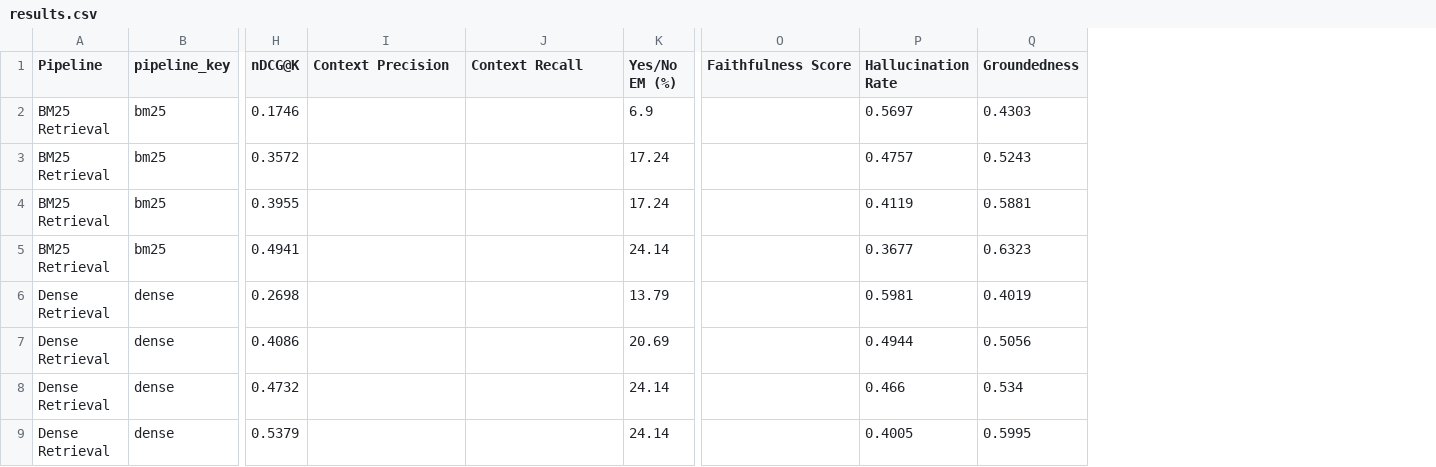
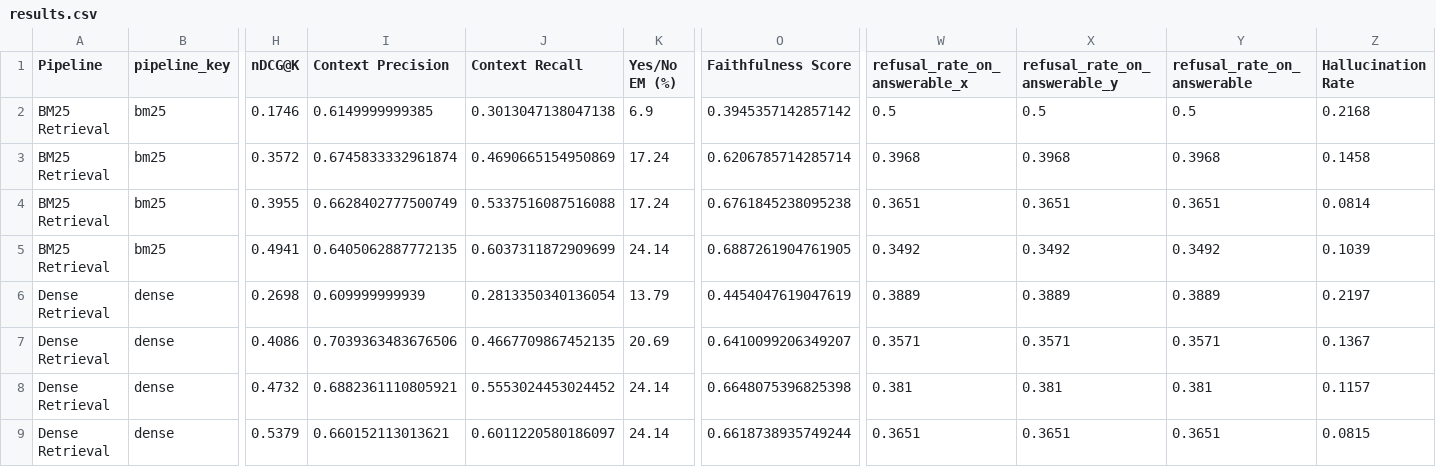
Before and after one commit to hannahabraham/ljmu_thesis_amazonqa_rag_retrieval_evaluation, a CSV file: outputs/results.csv, drawn as a sheet; only a part is shown, gaps mark what is left out; removed rows and columns are numbered as before the commit, all else as after; the diff covers the shown part only; the diff names each change by its address in the sheet, - before the commit and + after, or states it on an @@ line.

```diff
--- a/outputs/results.csv
+++ b/outputs/results.csv
-column P (Hallucination Rate), rows 2-9: 0.5697 | 0.4757 | 0.4119 | 0.3677 | 0.5981 | 0.4944 | 0.466 | 0.4005
-column Q (Groundedness), rows 2-9: 0.4303 | 0.5243 | 0.5881 | 0.6323 | 0.4019 | 0.5056 | 0.534 | 0.5995
+column W (refusal_rate_on_answerable_x), rows 2-9: 0.5 | 0.3968 | 0.3651 | 0.3492 | 0.3889 | 0.3571 | 0.381 | 0.3651
+column X (refusal_rate_on_answerable_y), rows 2-9: 0.5 | 0.3968 | 0.3651 | 0.3492 | 0.3889 | 0.3571 | 0.381 | 0.3651
+column Y (refusal_rate_on_answerable), rows 2-9: 0.5 | 0.3968 | 0.3651 | 0.3492 | 0.3889 | 0.3571 | 0.381 | 0.3651
+column Z (Hallucination Rate), rows 2-9: 0.2168 | 0.1458 | 0.0814 | 0.1039 | 0.2197 | 0.1367 | 0.1157 | 0.0815
-I2 (Context Precision): (empty)
+I2 (Context Precision): 0.6149999999385
-J2 (Context Recall): (empty)
+J2 (Context Recall): 0.3013047138047138
-O2 (Faithfulness Score): (empty)
+O2 (Faithfulness Score): 0.3945357142857142
-I3 (Context Precision): (empty)
+I3 (Context Precision): 0.6745833332961874
-J3 (Context Recall): (empty)
+J3 (Context Recall): 0.4690665154950869
-O3 (Faithfulness Score): (empty)
+O3 (Faithfulness Score): 0.6206785714285714
-I4 (Context Precision): (empty)
+I4 (Context Precision): 0.6628402777500749
-J4 (Context Recall): (empty)
+J4 (Context Recall): 0.5337516087516088
-O4 (Faithfulness Score): (empty)
+O4 (Faithfulness Score): 0.6761845238095238
-I5 (Context Precision): (empty)
+I5 (Context Precision): 0.6405062887772135
-J5 (Context Recall): (empty)
+J5 (Context Recall): 0.6037311872909699
-O5 (Faithfulness Score): (empty)
+O5 (Faithfulness Score): 0.6887261904761905
-I6 (Context Precision): (empty)
+I6 (Context Precision): 0.609999999939
-J6 (Context Recall): (empty)
+J6 (Context Recall): 0.2813350340136054
-O6 (Faithfulness Score): (empty)
+O6 (Faithfulness Score): 0.4454047619047619
-I7 (Context Precision): (empty)
+I7 (Context Precision): 0.7039363483676506
-J7 (Context Recall): (empty)
+J7 (Context Recall): 0.4667709867452135
-O7 (Faithfulness Score): (empty)
+O7 (Faithfulness Score): 0.6410099206349207
-I8 (Context Precision): (empty)
+I8 (Context Precision): 0.6882361110805921
-J8 (Context Recall): (empty)
+J8 (Context Recall): 0.5553024453024452
-O8 (Faithfulness Score): (empty)
+O8 (Faithfulness Score): 0.6648075396825398
-I9 (Context Precision): (empty)
+I9 (Context Precision): 0.660152113013621
-J9 (Context Recall): (empty)
+J9 (Context Recall): 0.6011220580186097
-O9 (Faithfulness Score): (empty)
+O9 (Faithfulness Score): 0.6618738935749244
```
Also changed, not shown: 36 edited cells elsewhere in this file, 14 other files.
